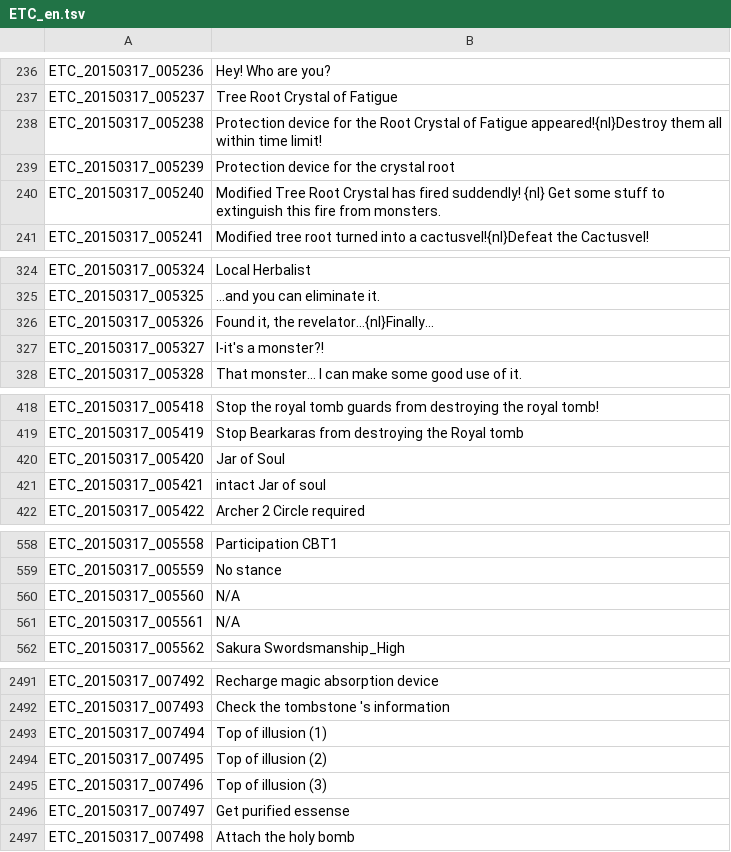
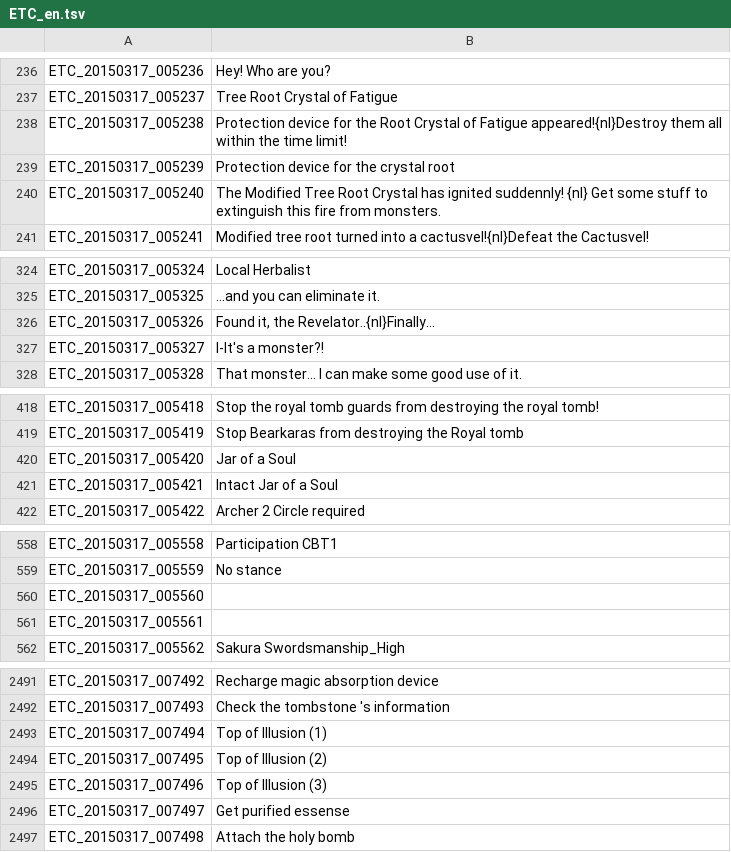
Before and after one commit to marikim/EnglishTranslation, a TSV file: ETC_en.tsv, drawn as a sheet; only a part is shown, gaps mark what is left out; the diff covers the shown part only.

```diff
--- a/ETC_en.tsv
+++ b/ETC_en.tsv
@@ -237,5 +237,5 @@ ETC_20150317_005236	Hey! Who are you?
 ETC_20150317_005237	Tree Root Crystal of Fatigue
-ETC_20150317_005238	Protection device for the Root Crystal of Fatigue appeared!{nl}Destroy them all within time limit!
+ETC_20150317_005238	Protection device for the Root Crystal of Fatigue appeared!{nl}Destroy them all within the time limit!
 ETC_20150317_005239	Protection device for the crystal root
-ETC_20150317_005240	Modified Tree Root Crystal has fired suddendly! {nl} Get some stuff to extinguish this fire from monsters.
+ETC_20150317_005240	The Modified Tree Root Crystal has ignited suddennly! {nl} Get some stuff to extinguish this fire from monsters.
 ETC_20150317_005241	Modified tree root turned into a cactusvel!{nl}Defeat the Cactusvel!
@@ -325,4 +325,4 @@ ETC_20150317_005324	Local Herbalist
 ETC_20150317_005325	...and you can eliminate it.
-ETC_20150317_005326	Found it, the revelator...{nl}Finally...
-ETC_20150317_005327	I-it's a monster?!
+ETC_20150317_005326	Found it, the Revelator..{nl}Finally...
+ETC_20150317_005327	I-It's a monster?!
 ETC_20150317_005328	That monster... I can make some good use of it.
@@ -419,4 +419,4 @@ ETC_20150317_005418	Stop the royal tomb guards from destroying the royal tomb!
 ETC_20150317_005419	Stop Bearkaras from destroying the Royal tomb
-ETC_20150317_005420	Jar of Soul
-ETC_20150317_005421	intact Jar of soul
+ETC_20150317_005420	Jar of a Soul
+ETC_20150317_005421	Intact Jar of a Soul
 ETC_20150317_005422	Archer 2 Circle required
@@ -559,4 +559,4 @@ ETC_20150317_005558	Participation CBT1
 ETC_20150317_005559	No stance
-ETC_20150317_005560	N/A
-ETC_20150317_005561	N/A
+ETC_20150317_005560
+ETC_20150317_005561	
 ETC_20150317_005562	Sakura Swordsmanship_High
@@ -2492,5 +2492,5 @@ ETC_20150317_007492	Recharge magic absorption device
 ETC_20150317_007493	Check the tombstone 's information
-ETC_20150317_007494	Top of illusion (1)
-ETC_20150317_007495	Top of illusion (2)
-ETC_20150317_007496	Top of illusion (3)
+ETC_20150317_007494	Top of Illusion (1)
+ETC_20150317_007495	Top of Illusion (2)
+ETC_20150317_007496	Top of Illusion (3)
 ETC_20150317_007497	Get purified essense
```
Also changed, not shown: 36 edited cells elsewhere in this file.
